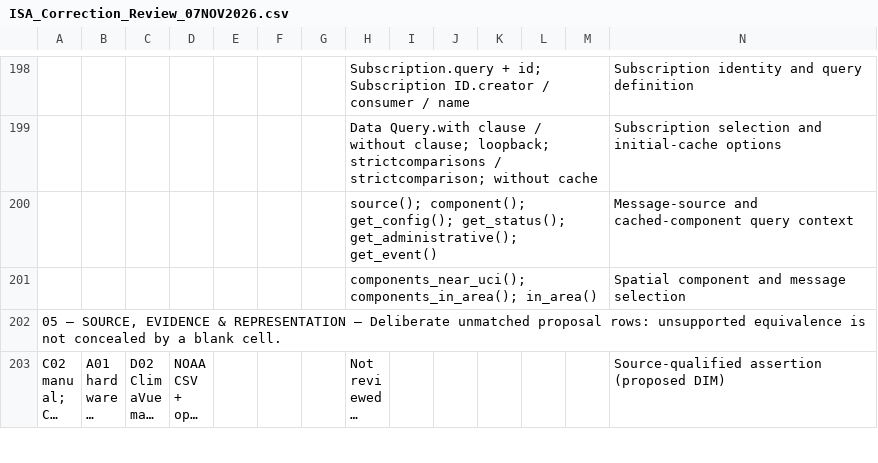
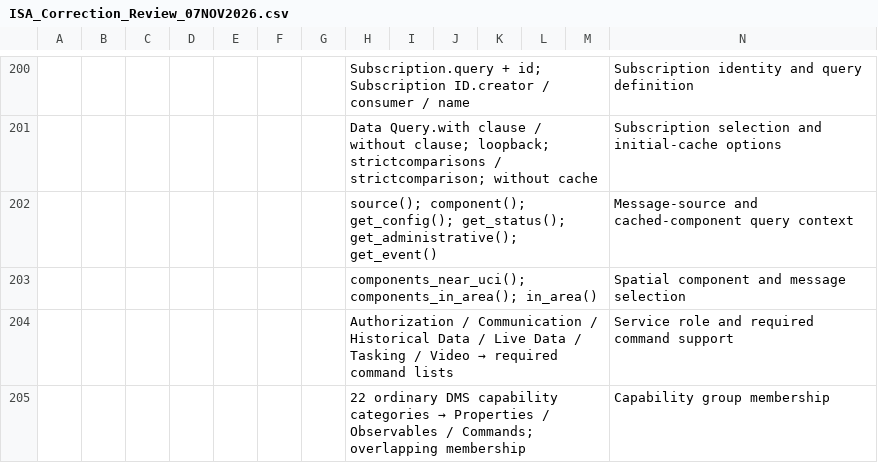
Before and after one commit to OS4CSAPI/glaux-client, a CSV file: Docs/Research/DIM_Profile_V2/Donor_DIM_Crosswalk/ISA_Correction_Review_07NOV2026.csv, drawn as a sheet; only a part is shown, gaps mark what is left out; the shorter side is filled out with more unchanged rows; long unchanged cells end in …; the diff covers the shown part only; the diff names each change by its address in the sheet, - before the commit and + after, or states it on an @@ line.

```diff
--- a/Docs/Research/DIM_Profile_V2/Donor_DIM_Crosswalk/ISA_Correction_Review_07NOV2026.csv
+++ b/Docs/Research/DIM_Profile_V2/Donor_DIM_Crosswalk/ISA_Correction_Review_07NOV2026.csv
+row 204:  |  |  |  |  |  |  | Authorization / Communication / Historical Data / Live Data / Tasking / Video → required command lists |  |  |  |  |  | Service role and required command support
+row 205:  |  |  |  |  |  |  | 22 ordinary DMS capability categories → Properties / Observables / Commands; overlapping membership |  |  |  |  |  | Capability group membership
```
Also changed, not shown: 4 added rows elsewhere in this file, Docs/Research/DIM_Profile_V2/Donor_DIM_Crosswalk/Master_Donor_Concept_to_DIM_Crosswalk.csv, 10 other files.
